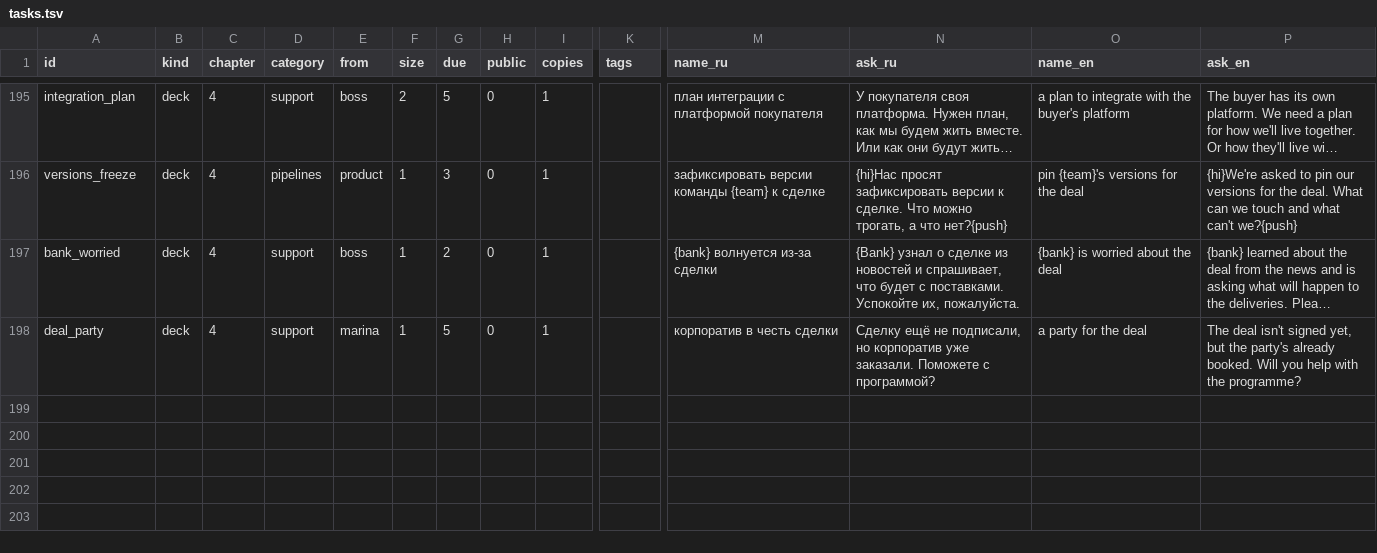
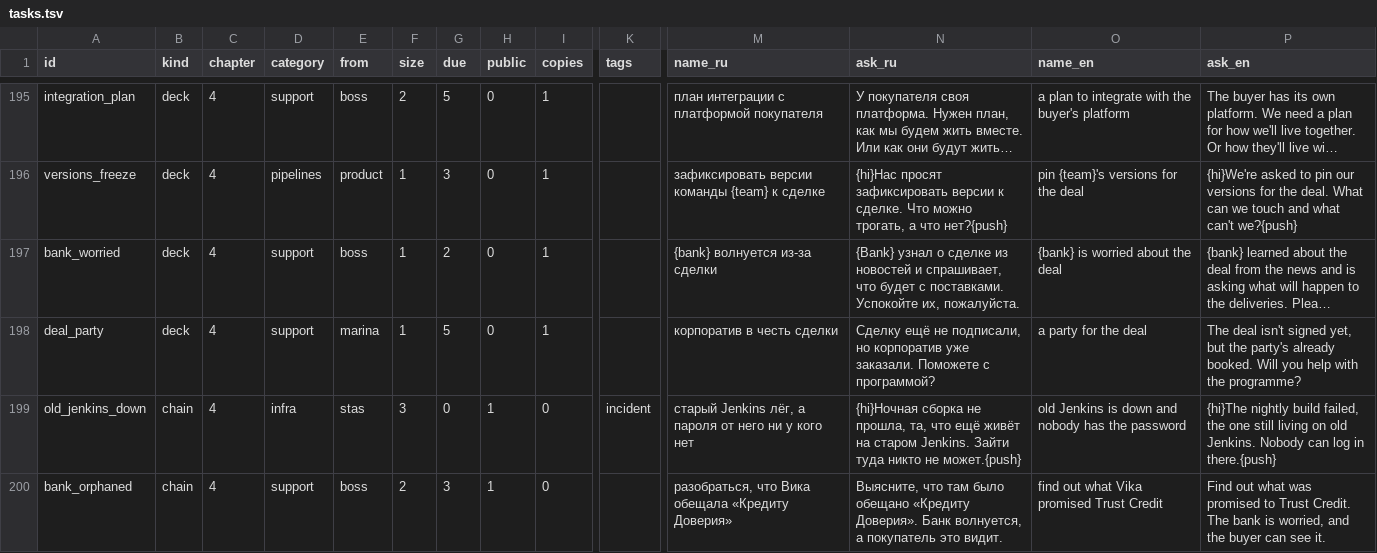
Before and after one commit to aragastmatb/teamleet, a TSV file: data/tasks.tsv, drawn as a sheet; only a part is shown, gaps mark what is left out; long unchanged cells end in …; rows hold the shown columns only; the diff names each change by its address in the sheet, - before the commit and + after, or states it on an @@ line.

```diff
--- a/data/tasks.tsv
+++ b/data/tasks.tsv
+row 199: old_jenkins_down | chain | 4 | infra | stas | 3 | 0 | 1 | 0 | incident | старый Jenkins лёг, а пароля от него ни у кого нет | {hi}Ночная сборка не прошла, та, что ещё живёт на старом Jenkins. Зайти туда никто не может.{push} | old Jenkins is down and nobody has the password | {hi}The nightly build failed, the one still living on old Jenkins. Nobody can log in there.{push}
+row 200: bank_orphaned | chain | 4 | support | boss | 2 | 3 | 1 | 0 |  | разобраться, что Вика обещала «Кредиту Доверия» | Выясните, что там было обещано «Кредиту Доверия». Банк волнуется, а покупатель это видит. | find out what Vika promised Trust Credit | Find out what was promised to Trust Credit. The bank is worried, and the buyer can see it.
```
Also changed, not shown: 9 other files.
